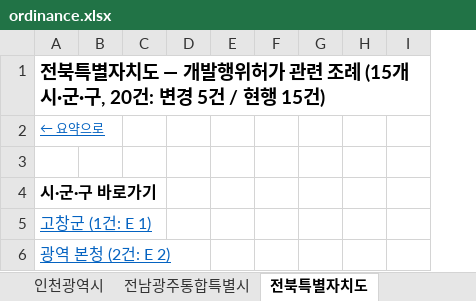
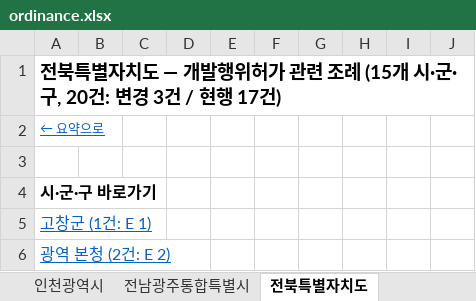
Before and after one commit to semyungmarketing/semyung-solar, an Excel workbook: raw/ordinance.xlsx, sheet 전북특별자치도, drawn as a sheet; only a part is shown; values as stored, in another font and other column widths than the file's, no borders; the diff covers the shown part only; the diff names each change by its address in the sheet, - before the commit and + after, or states it on an @@ line.

```diff
--- a/raw/ordinance.xlsx (sheet 전북특별자치도)
+++ b/raw/ordinance.xlsx (sheet 전북특별자치도)
+column G, empty
-A1: …: 변경 5건 / 현행 15건)
+A1: …: 변경 3건 / 현행 17건)
```
Also changed, not shown: 15 edited cells and cell formats elsewhere in this sheet, sheet 요약, sheet 경상북도, sheet 경상남도, sheet 경기도, sheet 강원특별자치도, sheet 세종특별자치시, 10 more sheets, 4 other files.
